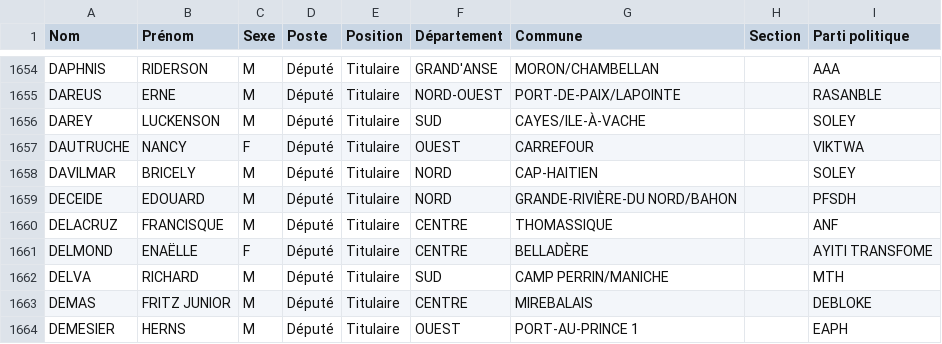
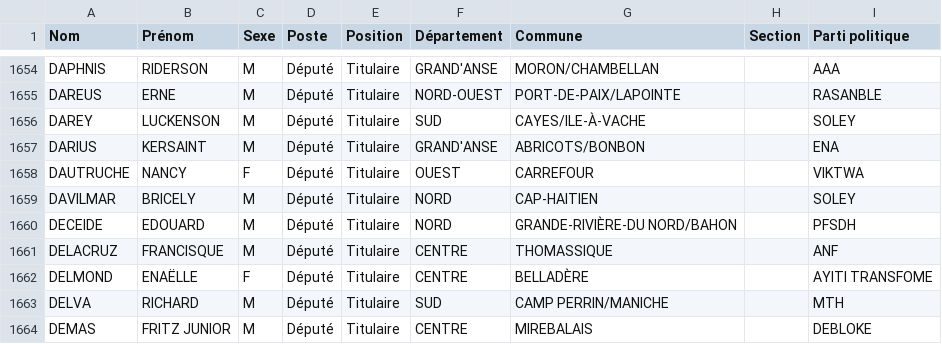
Before and after one commit to ayamr/napvote, a CSV file: data/candidats_cep.csv, drawn as a sheet; only a part is shown, gaps mark what is left out; the shorter side is filled out with more unchanged rows; the diff names each change by its address in the sheet, - before the commit and + after, or states it on an @@ line.

```diff
--- a/data/candidats_cep.csv
+++ b/data/candidats_cep.csv
+row 1657: DARIUS | KERSAINT | M | Député | Titulaire | GRAND'ANSE | ABRICOTS/BONBON |  | ENA
```
Also changed, not shown: 7 other files.
